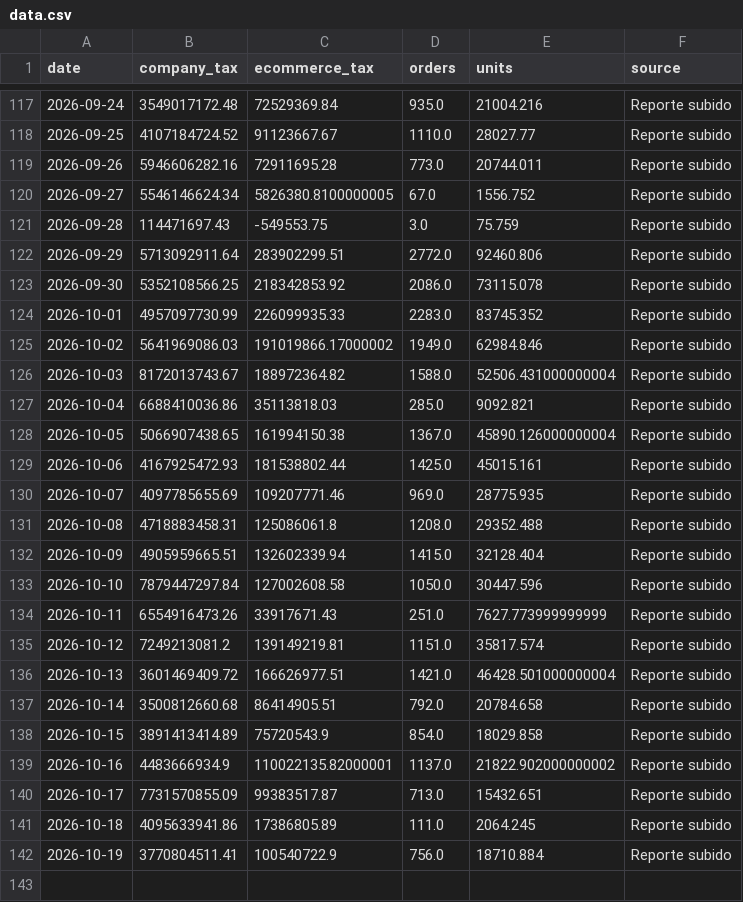
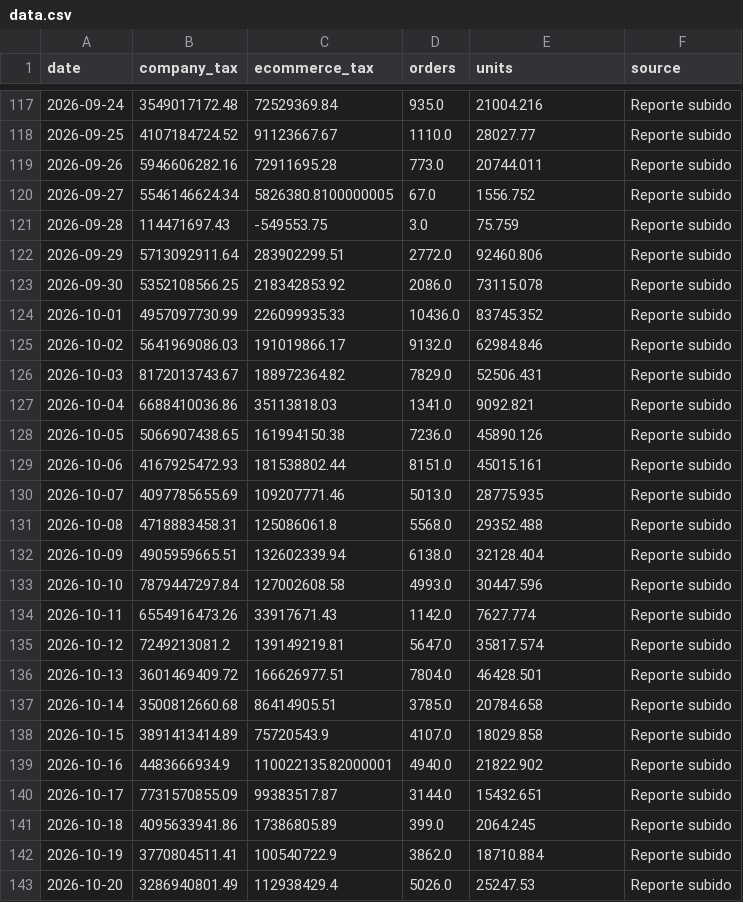
Before and after one commit to 2026-Masonline/masonline-dashboard, a CSV file: data.csv, drawn as a sheet; only a part is shown, gaps mark what is left out.

Commit message:
Actualizar datos ecommerce - Mes en curso

```diff
--- a/data.csv
+++ b/data.csv
@@ -123,20 +123,21 @@ date,company_tax,ecommerce_tax,orders,units,source
 2026-09-30,5352108566.25,218342853.92,2086.0,73115.078,Reporte subido
-2026-10-01,4957097730.99,226099935.33,2283.0,83745.352,Reporte subido
-2026-10-02,5641969086.03,191019866.17000002,1949.0,62984.846,Reporte subido
-2026-10-03,8172013743.67,188972364.82,1588.0,52506.431000000004,Reporte subido
-2026-10-04,6688410036.86,35113818.03,285.0,9092.821,Reporte subido
-2026-10-05,5066907438.65,161994150.38,1367.0,45890.126000000004,Reporte subido
-2026-10-06,4167925472.93,181538802.44,1425.0,45015.161,Reporte subido
-2026-10-07,4097785655.69,109207771.46,969.0,28775.935,Reporte subido
-2026-10-08,4718883458.31,125086061.8,1208.0,29352.488,Reporte subido
-2026-10-09,4905959665.51,132602339.94,1415.0,32128.404,Reporte subido
-2026-10-10,7879447297.84,127002608.58,1050.0,30447.596,Reporte subido
-2026-10-11,6554916473.26,33917671.43,251.0,7627.773999999999,Reporte subido
-2026-10-12,7249213081.2,139149219.81,1151.0,35817.574,Reporte subido
-2026-10-13,3601469409.72,166626977.51,1421.0,46428.501000000004,Reporte subido
-2026-10-14,3500812660.68,86414905.51,792.0,20784.658,Reporte subido
-2026-10-15,3891413414.89,75720543.9,854.0,18029.858,Reporte subido
-2026-10-16,4483666934.9,110022135.82000001,1137.0,21822.902000000002,Reporte subido
-2026-10-17,7731570855.09,99383517.87,713.0,15432.651,Reporte subido
-2026-10-18,4095633941.86,17386805.89,111.0,2064.245,Reporte subido
-2026-10-19,3770804511.41,100540722.9,756.0,18710.884,Reporte subido
+2026-10-01,4957097730.99,226099935.33,10436.0,83745.352,Reporte subido
+2026-10-02,5641969086.03,191019866.17,9132.0,62984.846,Reporte subido
+2026-10-03,8172013743.67,188972364.82,7829.0,52506.431,Reporte subido
+2026-10-04,6688410036.86,35113818.03,1341.0,9092.821,Reporte subido
+2026-10-05,5066907438.65,161994150.38,7236.0,45890.126,Reporte subido
+2026-10-06,4167925472.93,181538802.44,8151.0,45015.161,Reporte subido
+2026-10-07,4097785655.69,109207771.46,5013.0,28775.935,Reporte subido
+2026-10-08,4718883458.31,125086061.8,5568.0,29352.488,Reporte subido
+2026-10-09,4905959665.51,132602339.94,6138.0,32128.404,Reporte subido
+2026-10-10,7879447297.84,127002608.58,4993.0,30447.596,Reporte subido
+2026-10-11,6554916473.26,33917671.43,1142.0,7627.774,Reporte subido
+2026-10-12,7249213081.2,139149219.81,5647.0,35817.574,Reporte subido
+2026-10-13,3601469409.72,166626977.51,7804.0,46428.501,Reporte subido
+2026-10-14,3500812660.68,86414905.51,3785.0,20784.658,Reporte subido
+2026-10-15,3891413414.89,75720543.9,4107.0,18029.858,Reporte subido
+2026-10-16,4483666934.9,110022135.82000001,4940.0,21822.902,Reporte subido
+2026-10-17,7731570855.09,99383517.87,3144.0,15432.651,Reporte subido
+2026-10-18,4095633941.86,17386805.89,399.0,2064.245,Reporte subido
+2026-10-19,3770804511.41,100540722.9,3862.0,18710.884,Reporte subido
+2026-10-20,3286940801.49,112938429.4,5026.0,25247.53,Reporte subido
```
